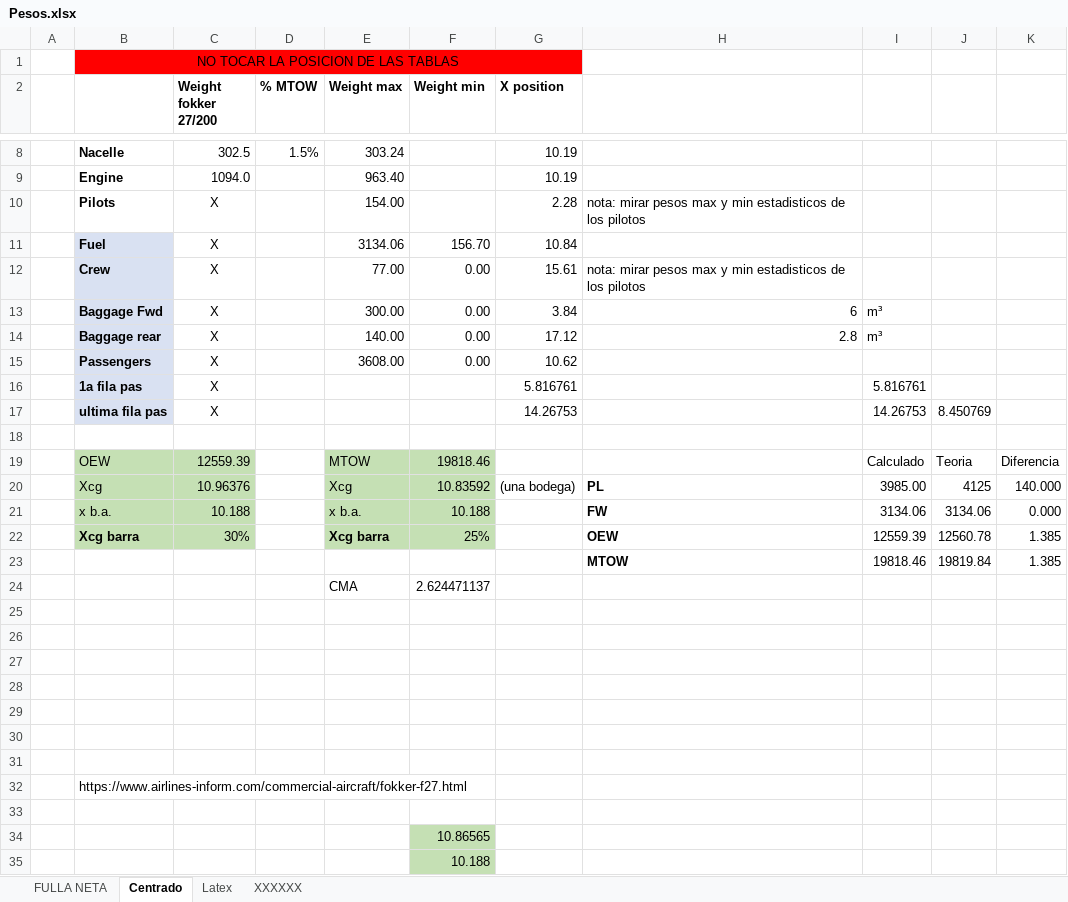
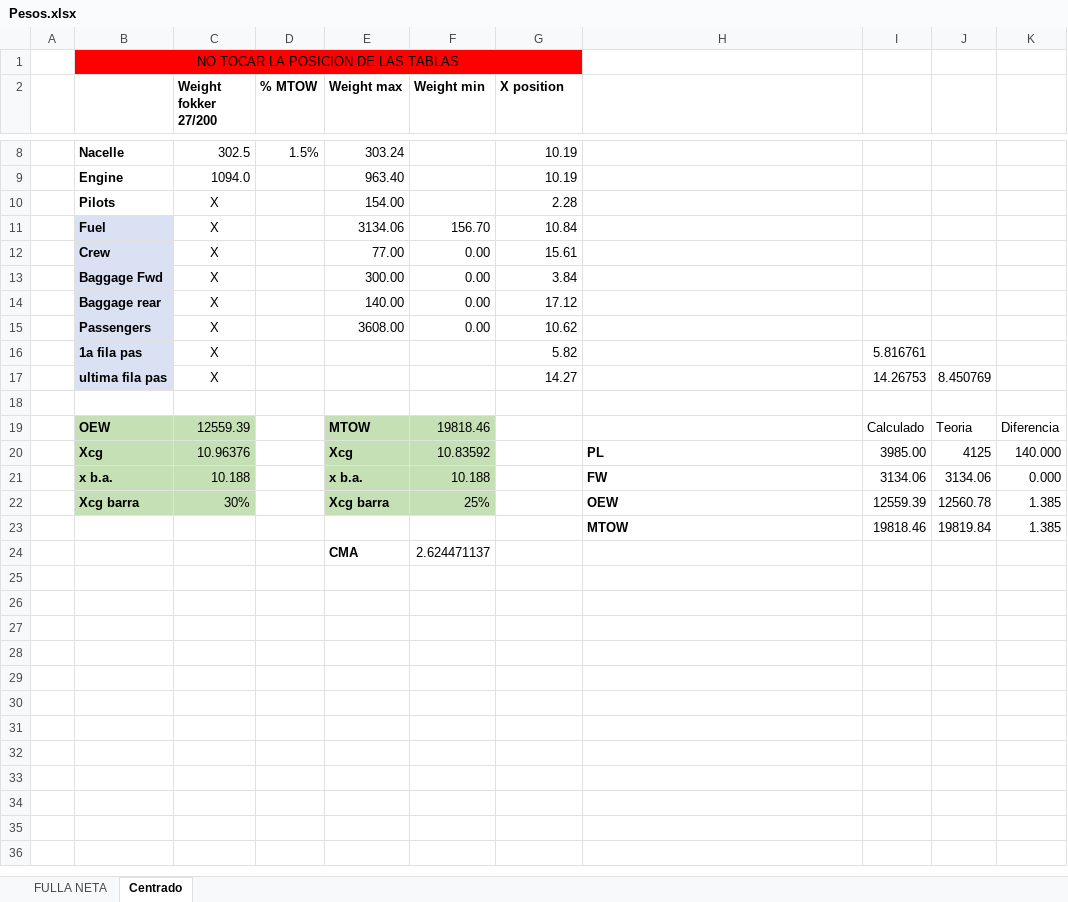
Before and after one commit to isimo00/STOLaircraft, an Excel workbook: Pesos.xlsx, sheet Centrado, drawn as a sheet; only a part is shown, gaps mark what is left out; values as stored, in another font and other column widths than the file's, no borders; the diff covers the shown part only; the diff names each change by its address in the sheet, - before the commit and + after, or states it on an @@ line.

```diff
--- a/Pesos.xlsx (sheet Centrado)
+++ b/Pesos.xlsx (sheet Centrado)
-sheet tab: Latex
-sheet tab: XXXXXX
-H10: nota: mirar pesos max y min estadisticos de los pilotos
+H10: (empty)
-H12: nota: mirar pesos max y min estadisticos de los pilotos
+H12: (empty)
-H13: 6
+H13: (empty)
-I13:I14: m³
+I13:I14: (empty)
-H14: 2.8
+H14: (empty)
-G16 (X position): 5.816761
+G16 (X position): 5.82
-G17 (X position): 14.26753
+G17 (X position): 14.27
-B19:B21 bold: off
+B19:B21 bold: on
-E19:E21 bold: off
+E19:E21 bold: on
-G20 (X position): (una bodega)
+G20 (X position): (empty)
-E24 bold: off
+E24 bold: on
-row 25: (empty)
-row 26: (empty)
-row 27: (empty)
-row 28: (empty)
-row 29: (empty)
-row 30: (empty)
-row 31: (empty)
-row 32:  | https://www.airlines-inform.com/commercial-aircraft/fokker-f27.html
-row 33: (empty)
-row 34:  |  |  |  |  | 10.86565
-row 35:  |  |  |  |  | 10.188
```
Also changed, not shown: 1 removed row elsewhere in this sheet, sheet FULLA NETA, formulas that keep their value, 6 other files.
